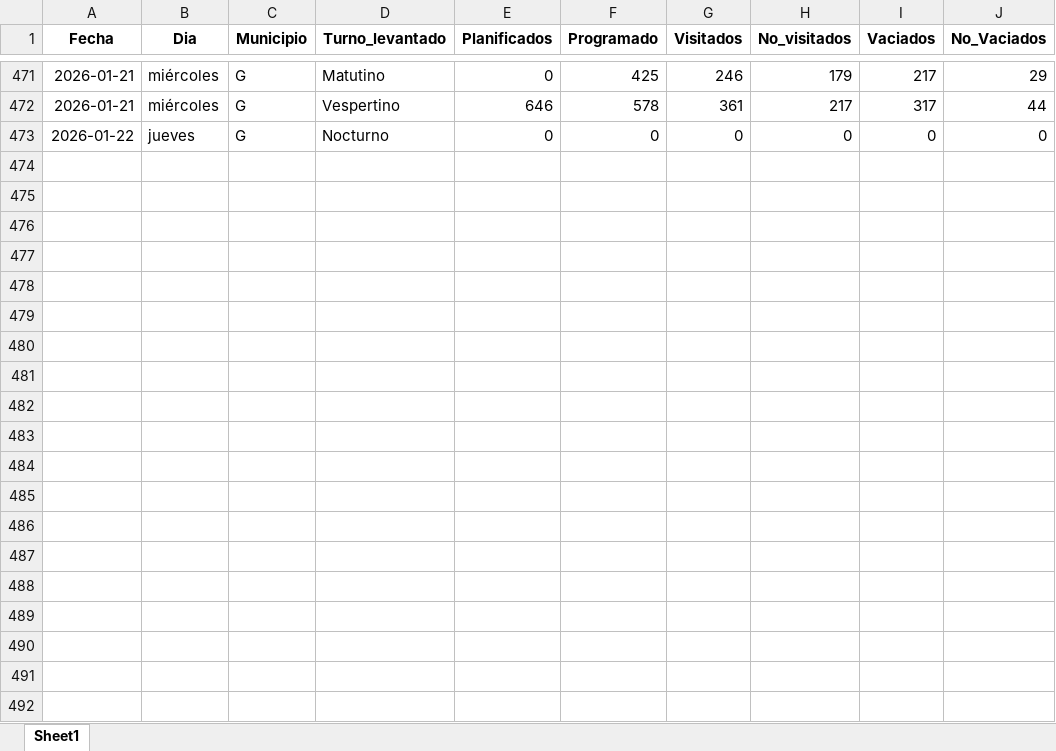
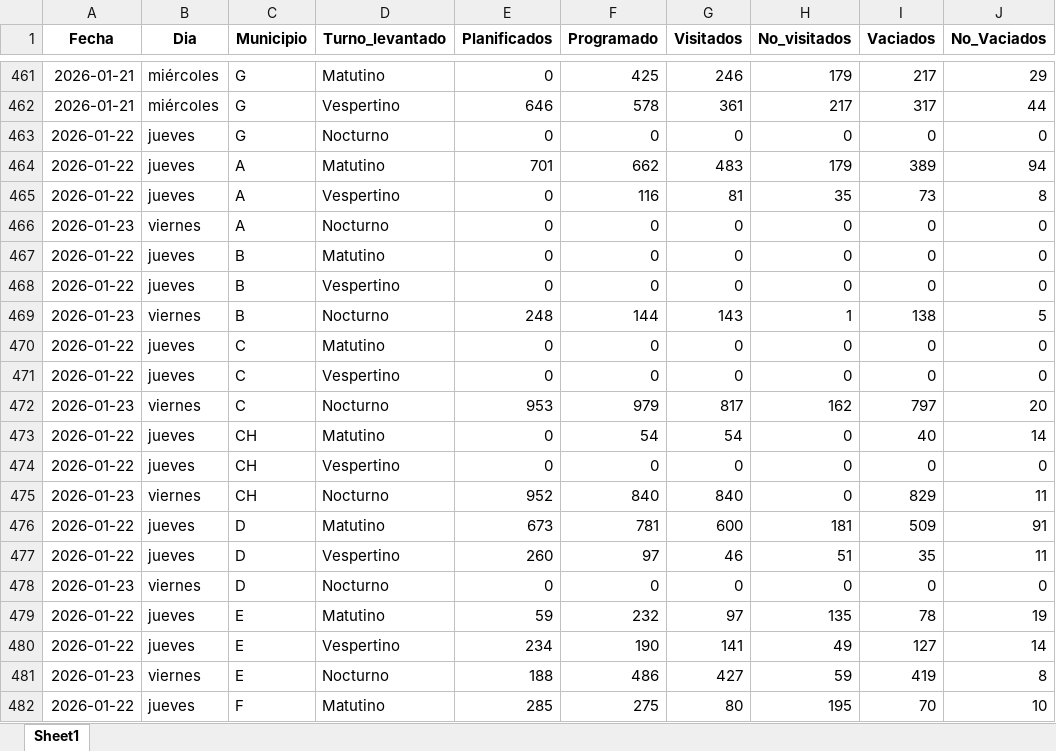
Before and after one commit to liottinicolas/APP, an Excel workbook: prueba2.xlsx, sheet Sheet1, drawn as a sheet; only a part is shown, gaps mark what is left out; values as stored, in another font and other column widths than the file's, no borders; the diff covers the shown part only; the diff names each change by its address in the sheet, - before the commit and + after, or states it on an @@ line.

```diff
--- a/prueba2.xlsx (sheet Sheet1)
+++ b/prueba2.xlsx (sheet Sheet1)
+row 464: 2026-01-22 | jueves | A | Matutino | 701 | 662 | 483 | 179 | 389 | 94
+row 465: 2026-01-22 | jueves | A | Vespertino | 0 | 116 | 81 | 35 | 73 | 8
+row 466: 2026-01-23 | viernes | A | Nocturno | 0 | 0 | 0 | 0 | 0 | 0
+row 467: 2026-01-22 | jueves | B | Matutino | 0 | 0 | 0 | 0 | 0 | 0
+row 468: 2026-01-22 | jueves | B | Vespertino | 0 | 0 | 0 | 0 | 0 | 0
+row 469: 2026-01-23 | viernes | B | Nocturno | 248 | 144 | 143 | 1 | 138 | 5
+row 470: 2026-01-22 | jueves | C | Matutino | 0 | 0 | 0 | 0 | 0 | 0
+row 471: 2026-01-22 | jueves | C | Vespertino | 0 | 0 | 0 | 0 | 0 | 0
+row 472: 2026-01-23 | viernes | C | Nocturno | 953 | 979 | 817 | 162 | 797 | 20
+row 473: 2026-01-22 | jueves | CH | Matutino | 0 | 54 | 54 | 0 | 40 | 14
+row 474: 2026-01-22 | jueves | CH | Vespertino | 0 | 0 | 0 | 0 | 0 | 0
+row 475: 2026-01-23 | viernes | CH | Nocturno | 952 | 840 | 840 | 0 | 829 | 11
+row 476: 2026-01-22 | jueves | D | Matutino | 673 | 781 | 600 | 181 | 509 | 91
+row 477: 2026-01-22 | jueves | D | Vespertino | 260 | 97 | 46 | 51 | 35 | 11
+row 478: 2026-01-23 | viernes | D | Nocturno | 0 | 0 | 0 | 0 | 0 | 0
+row 479: 2026-01-22 | jueves | E | Matutino | 59 | 232 | 97 | 135 | 78 | 19
+row 480: 2026-01-22 | jueves | E | Vespertino | 234 | 190 | 141 | 49 | 127 | 14
+row 481: 2026-01-23 | viernes | E | Nocturno | 188 | 486 | 427 | 59 | 419 | 8
+row 482: 2026-01-22 | jueves | F | Matutino | 285 | 275 | 80 | 195 | 70 | 10
```
Also changed, not shown: 92 added rows and 10 removed rows elsewhere in this sheet, salida.xlsx, 27 other files.
